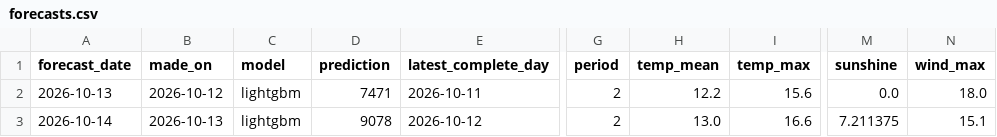
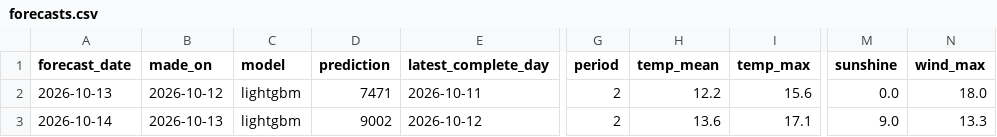
Before and after one commit to annikahackenberg/muenster-cycling-data, a CSV file: forecasts/forecasts.csv, drawn as a sheet; only a part is shown, gaps mark what is left out; the diff names each change by its address in the sheet, - before the commit and + after, or states it on an @@ line.

```diff
--- a/forecasts/forecasts.csv
+++ b/forecasts/forecasts.csv
-D3 (prediction): 9078
+D3 (prediction): 9002
-H3 (temp_mean): 13.0
+H3 (temp_mean): 13.6
-I3 (temp_max): 16.6
+I3 (temp_max): 17.1
-M3 (sunshine): 7.211375
+M3 (sunshine): 9.0
-N3 (wind_max): 15.1
+N3 (wind_max): 13.3
```
